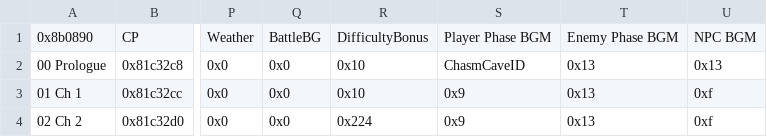
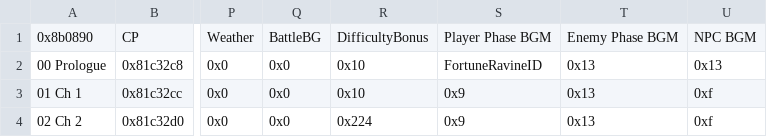
Before and after one commit to GigaExcalibur/Devotia, a CSV file: Tables/NightmareModules/ChapterData/ChapterData.csv, drawn as a sheet; only a part is shown, gaps mark what is left out; the diff names each change by its address in the sheet, - before the commit and + after, or states it on an @@ line.

```diff
--- a/Tables/NightmareModules/ChapterData/ChapterData.csv
+++ b/Tables/NightmareModules/ChapterData/ChapterData.csv
-S2: ChasmCaveID
+S2: FortuneRavineID
```
Also changed, not shown: Tables/NightmareModules/CharactersClasses/CharacterTable.csv, Tables/NightmareModules/CharactersClasses/ClassTable.csv, 4 other files.
